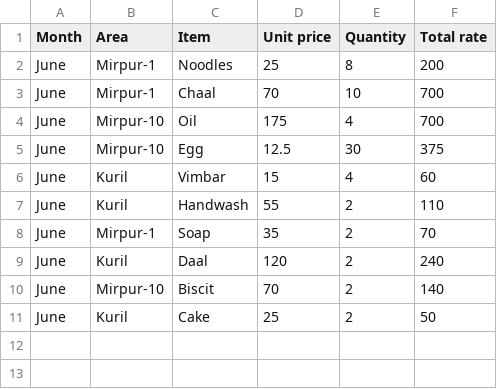
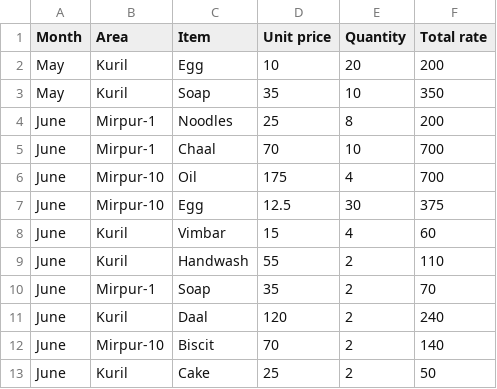
Before and after one commit to Hayaturrahman/sql_csv, a CSV file: practice.csv, drawn as a sheet; the diff names each change by its address in the sheet, - before the commit and + after, or states it on an @@ line.

Commit message:
2nd commit by sales add may

```diff
--- a/practice.csv
+++ b/practice.csv
+row 2: May | Kuril | Egg | 10 | 20 | 200
+row 3: May | Kuril | Soap | 35 | 10 | 350
```
